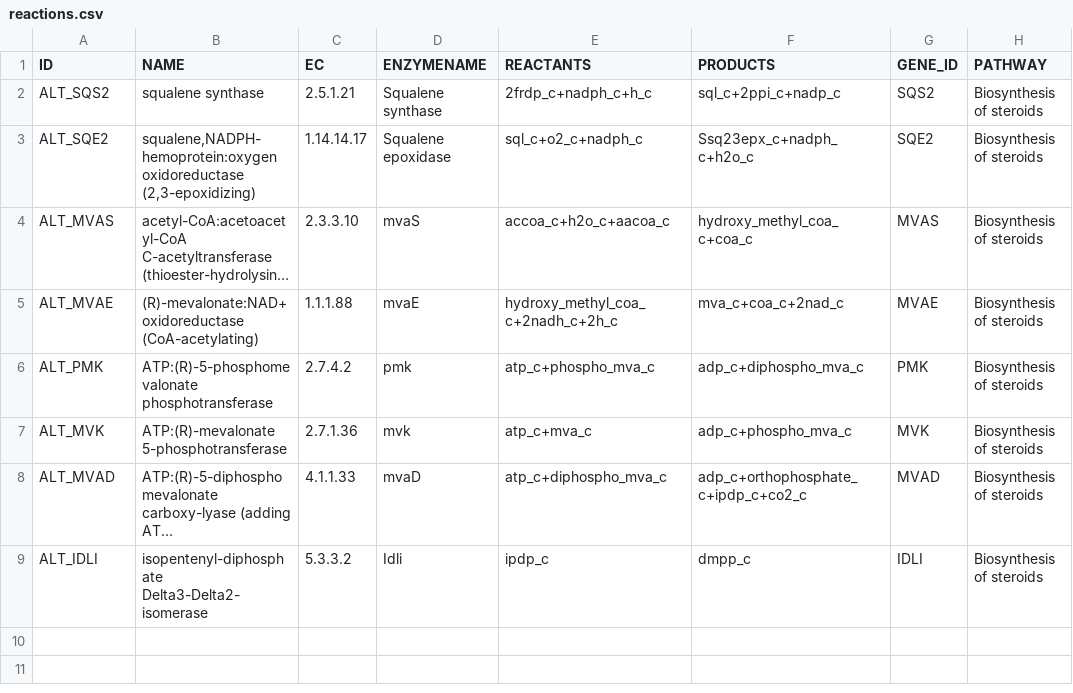
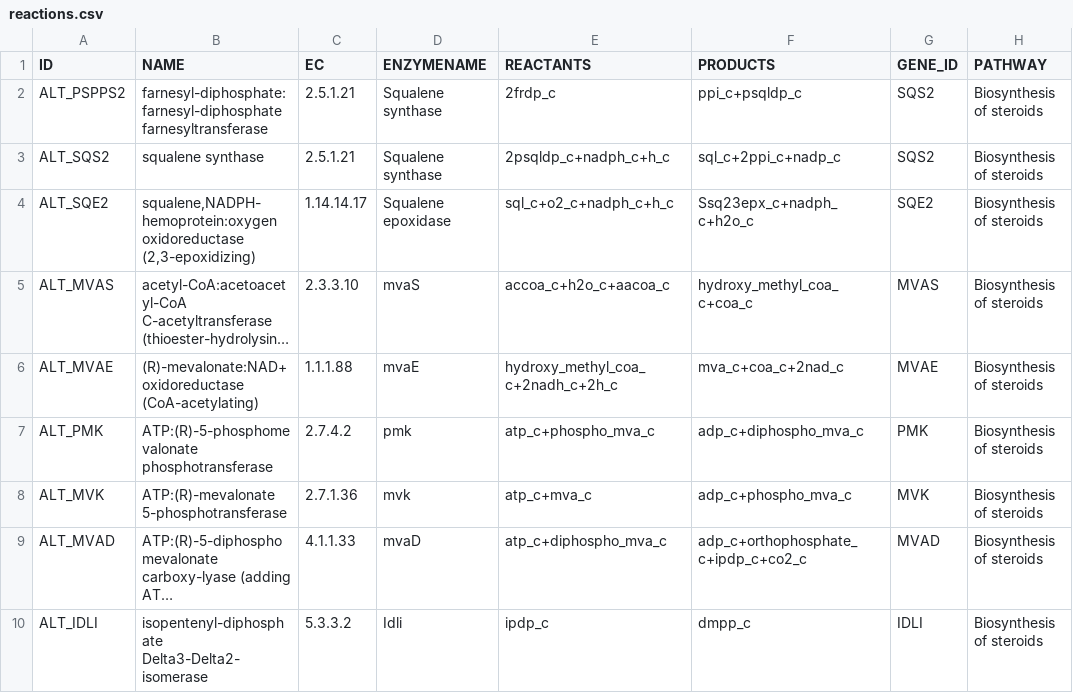
Before and after one commit to FarukEfe/McMasterU-iGEM-2025-Modelling, a CSV file: data/altered/tables/stable/reactions.csv, drawn as a sheet; long unchanged cells end in …; addresses are those after the commit; the diff names each change by its address in the sheet, - before the commit and + after, or states it on an @@ line.

```diff
--- a/data/altered/tables/stable/reactions.csv
+++ b/data/altered/tables/stable/reactions.csv
+row 2: ALT_PSPPS2 | farnesyl-diphosphate:farnesyl-diphosphate farnesyltransferase | 2.5.1.21 | Squalene synthase | 2frdp_c | ppi_c+psqldp_c | SQS2 | Biosynthesis of steroids
-E3 (REACTANTS): 2frdp_c+nadph_c+h_c
+E3 (REACTANTS): 2psqldp_c+nadph_c+h_c
-E4 (REACTANTS): sql_c+o2_c+nadph_c
+E4 (REACTANTS): sql_c+o2_c+nadph_c+h_c
```
Also changed, not shown: 16 other files.
